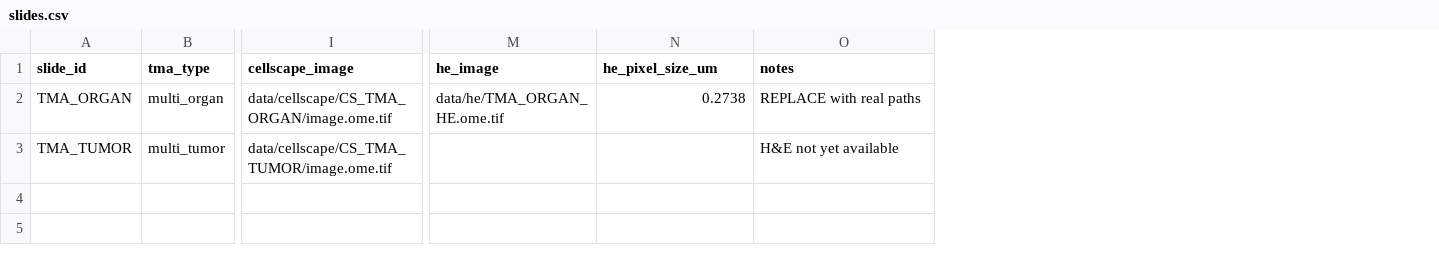
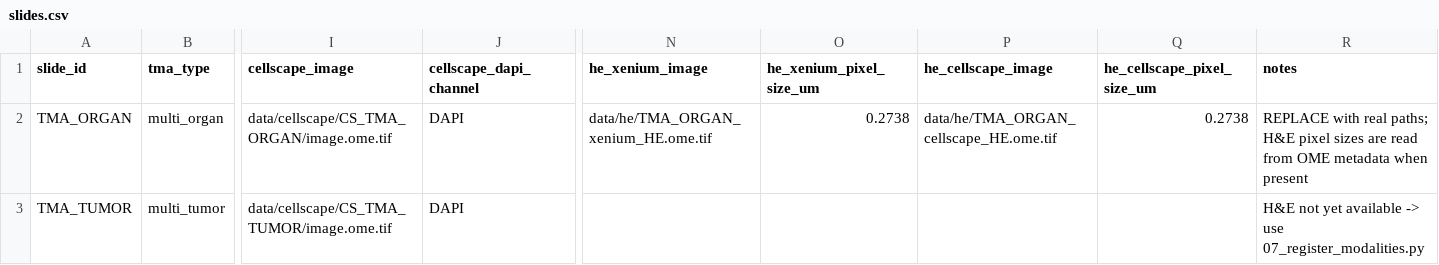
Before and after one commit to jpimentabernardes/spatial_transcriptomics_proteomics, a CSV file: experiment1_tma/config/slides.csv, drawn as a sheet; only a part is shown, gaps mark what is left out; removed rows and columns are numbered as before the commit, all else as after; the diff names each change by its address in the sheet, - before the commit and + after, or states it on an @@ line.

```diff
--- a/experiment1_tma/config/slides.csv
+++ b/experiment1_tma/config/slides.csv
+column J (cellscape_dapi_channel), rows 2-3: DAPI | DAPI
-column M (he_image), row 2: data/he/TMA_ORGAN_HE.ome.tif
+column N (he_xenium_image), row 2: data/he/TMA_ORGAN_xenium_HE.ome.tif
+column P (he_cellscape_image), row 2: data/he/TMA_ORGAN_cellscape_HE.ome.tif
+column Q (he_cellscape_pixel_size_um), row 2: 0.2738
-O1: he_pixel_size_um
+O1: he_xenium_pixel_size_um
-R2 (notes): …with real paths
+R2 (notes): …with real paths; H&E pixel sizes are read from OME metadata when present
-R3 (notes): H&E not yet available
+R3 (notes): H&E not yet available -> use 07_register_modalities.py
```
Also changed, not shown: 6 other files.
